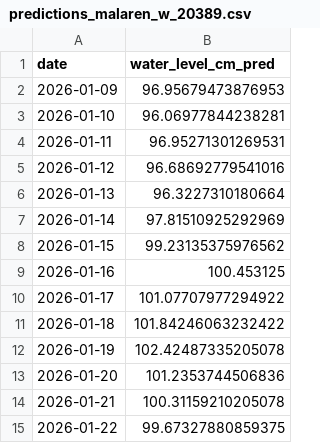
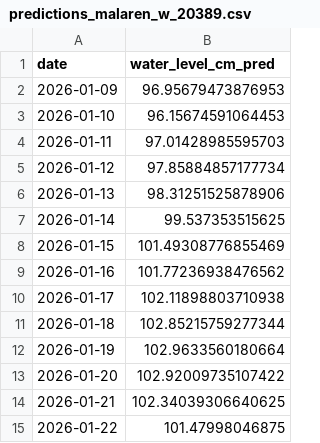
Before and after one commit to shvaikop/scalable_ml_project, a CSV file: artifacts/predictions/predictions_malaren_w_20389.csv, drawn as a sheet.

```diff
--- a/artifacts/predictions/predictions_malaren_w_20389.csv
+++ b/artifacts/predictions/predictions_malaren_w_20389.csv
@@ -2,14 +2,14 @@ date,water_level_cm_pred
 2026-01-09,96.95679473876953
-2026-01-10,96.06977844238281
-2026-01-11,96.95271301269531
-2026-01-12,96.68692779541016
-2026-01-13,96.3227310180664
-2026-01-14,97.81510925292969
-2026-01-15,99.23135375976562
-2026-01-16,100.453125
-2026-01-17,101.07707977294922
-2026-01-18,101.84246063232422
-2026-01-19,102.42487335205078
-2026-01-20,101.2353744506836
-2026-01-21,100.31159210205078
-2026-01-22,99.67327880859375
+2026-01-10,96.15674591064453
+2026-01-11,97.01428985595703
+2026-01-12,97.85884857177734
+2026-01-13,98.31251525878906
+2026-01-14,99.537353515625
+2026-01-15,101.49308776855469
+2026-01-16,101.77236938476562
+2026-01-17,102.11898803710938
+2026-01-18,102.85215759277344
+2026-01-19,102.9633560180664
+2026-01-20,102.92009735107422
+2026-01-21,102.34039306640625
+2026-01-22,101.47998046875
```
Also changed, not shown: 3 other files.
